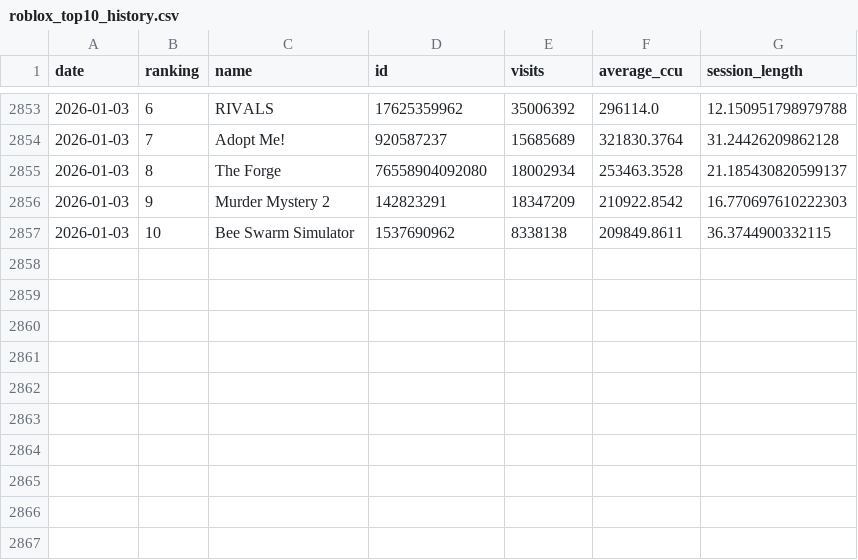
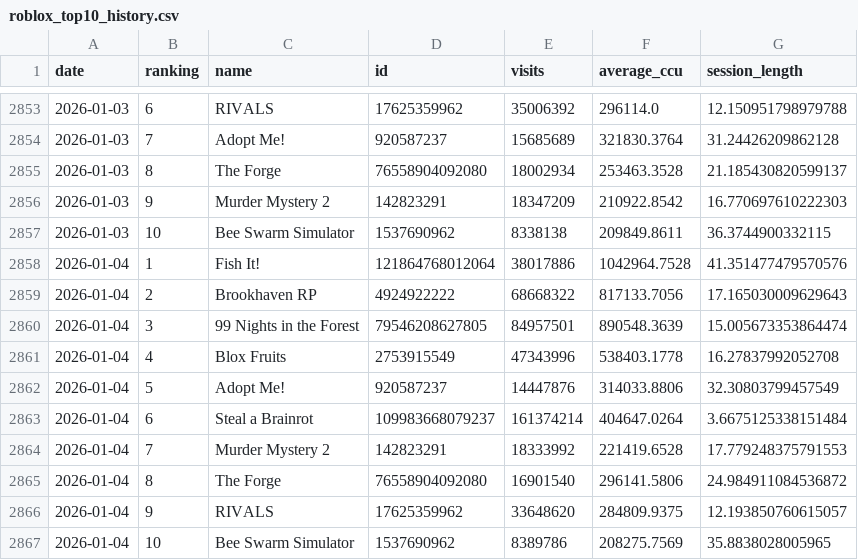
Before and after one commit to shiyu20000/Roblox-Game-Scraping, a CSV file: roblox_top10_history.csv, drawn as a sheet; only a part is shown, gaps mark what is left out.

```diff
--- a/roblox_top10_history.csv
+++ b/roblox_top10_history.csv
@@ -2857 +2857,11 @@ date,ranking,name,id,visits,average_ccu,session_length
 2026-01-03,10,Bee Swarm Simulator,1537690962,8338138,209849.8611,36.3744900332115
+2026-01-04,1,Fish It!,121864768012064,38017886,1042964.7528,41.351477479570576
+2026-01-04,2,Brookhaven RP,4924922222,68668322,817133.7056,17.165030009629643
+2026-01-04,3,99 Nights in the Forest,79546208627805,84957501,890548.3639,15.005673353864474
+2026-01-04,4,Blox Fruits,2753915549,47343996,538403.1778,16.27837992052708
+2026-01-04,5,Adopt Me!,920587237,14447876,314033.8806,32.30803799457549
+2026-01-04,6,Steal a Brainrot,109983668079237,161374214,404647.0264,3.6675125338151484
+2026-01-04,7,Murder Mystery 2,142823291,18333992,221419.6528,17.779248375791553
+2026-01-04,8,The Forge,76558904092080,16901540,296141.5806,24.984911084536872
+2026-01-04,9,RIVALS,17625359962,33648620,284809.9375,12.193850760615057
+2026-01-04,10,Bee Swarm Simulator,1537690962,8389786,208275.7569,35.8838028005965
```
